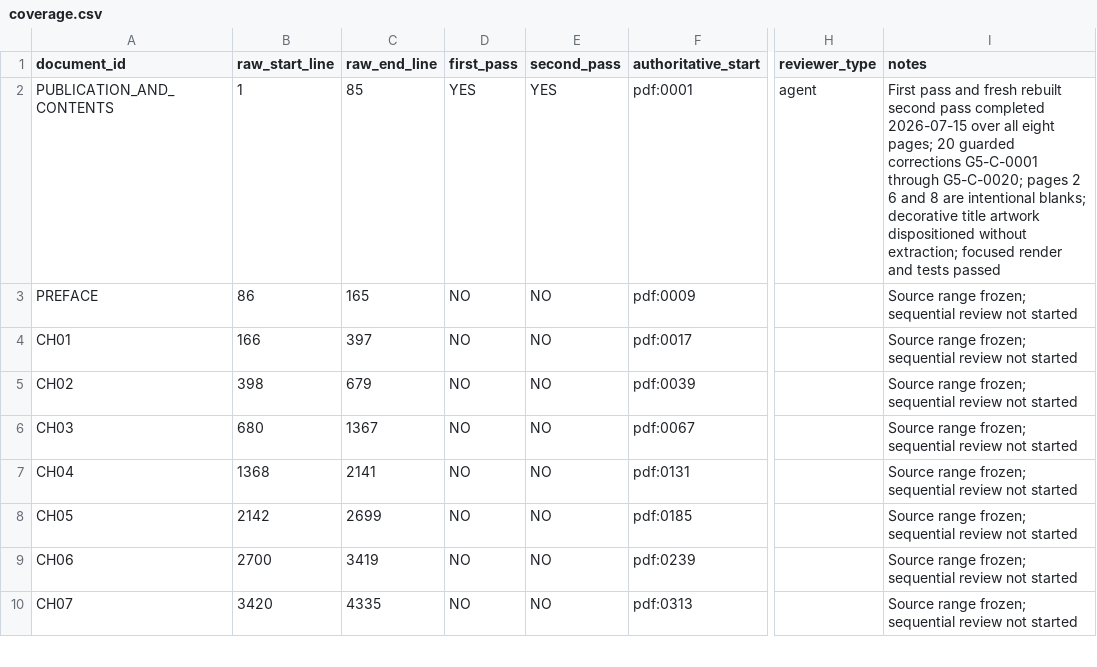
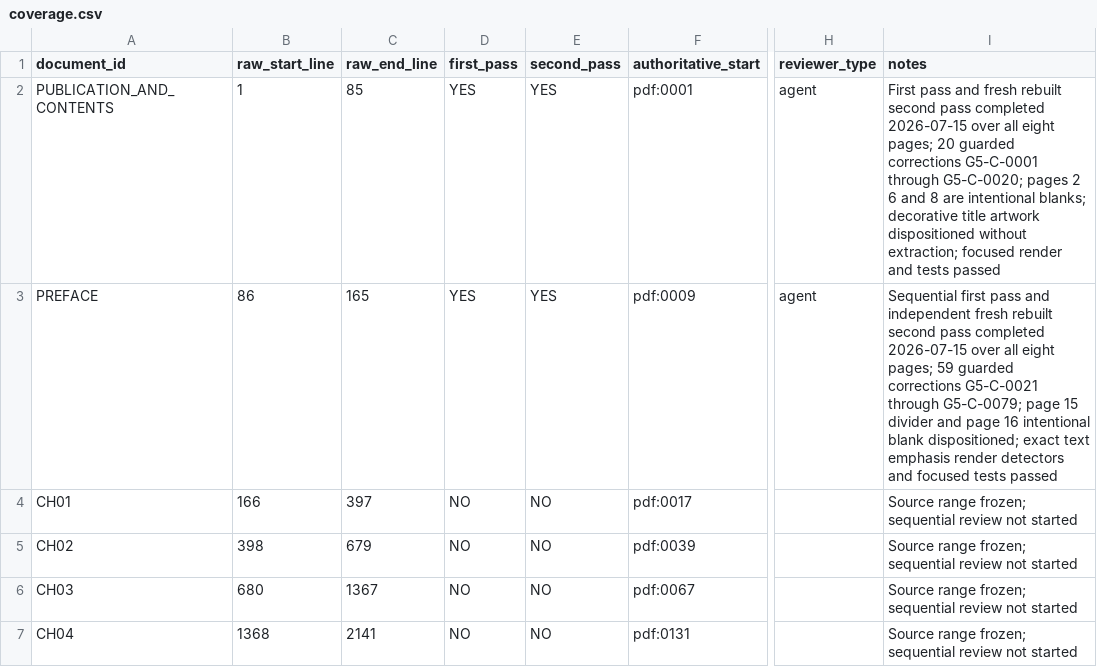
Before and after one commit to commotum/ankos, a CSV file: goal-5/coverage.csv, drawn as a sheet; only a part is shown, gaps mark what is left out; the shorter side is filled out with more unchanged rows; the diff names each change by its address in the sheet, - before the commit and + after, or states it on an @@ line.

```diff
--- a/goal-5/coverage.csv
+++ b/goal-5/coverage.csv
-D3 (first_pass): NO
+D3 (first_pass): YES
-E3 (second_pass): NO
+E3 (second_pass): YES
-H3 (reviewer_type): (empty)
+H3 (reviewer_type): agent
-I3 (notes): Source range frozen; sequential review not started
+I3 (notes): Sequential first pass and independent fresh rebuilt second pass completed 2026-07-15 over all eight pages; 59 guarded corrections G5-C-0021 through G5-C-0079; page 15 divider and page 16 intentional blank dispositioned; exact text emphasis render detectors and focused tests passed
```
Also changed, not shown: 5 other files.
